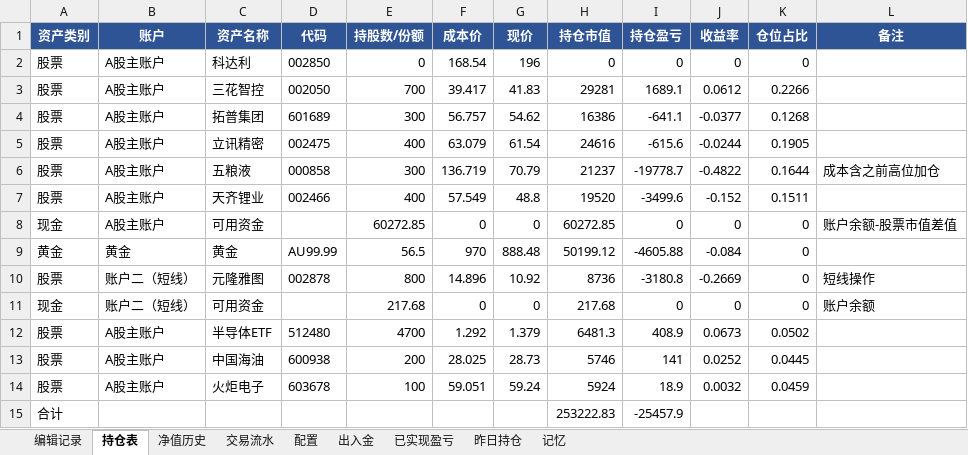
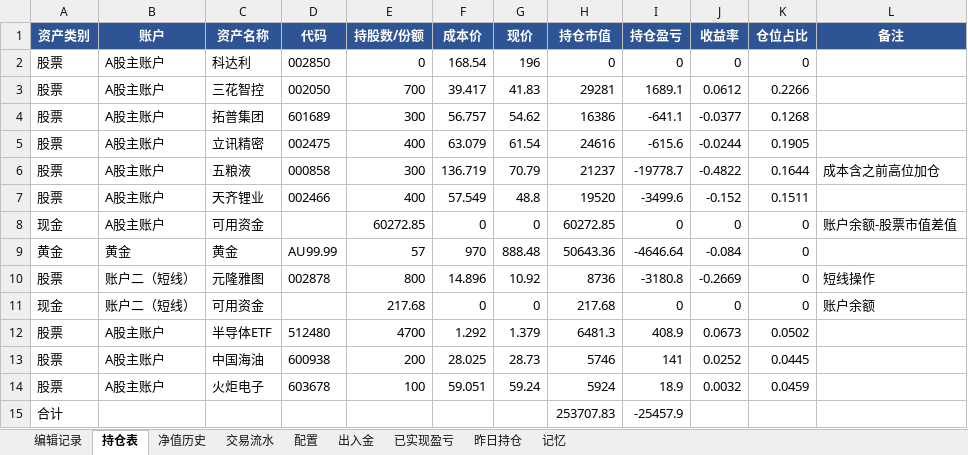
Before and after one commit to wanchangjia-png/investment-agent, an Excel workbook: portfolio.xlsx, sheet 持仓表, drawn as a sheet; values as stored, in another font and other column widths than the file's, no borders; the diff names each change by its address in the sheet, - before the commit and + after, or states it on an @@ line.

Commit message:
auto-sync portfolio.xlsx 2026-07-09 12:31

```diff
--- a/portfolio.xlsx (sheet 持仓表)
+++ b/portfolio.xlsx (sheet 持仓表)
-E9 (持股数/份额): 56.5
+E9 (持股数/份额): 57
-H9 (持仓市值): 50199.12
+H9 (持仓市值): 50643.36
-I9 (持仓盈亏): -4605.88
+I9 (持仓盈亏): -4646.64
-H15 (持仓市值): 253222.83
+H15 (持仓市值): 253707.83
```
Also changed, not shown: sheet 编辑记录.
